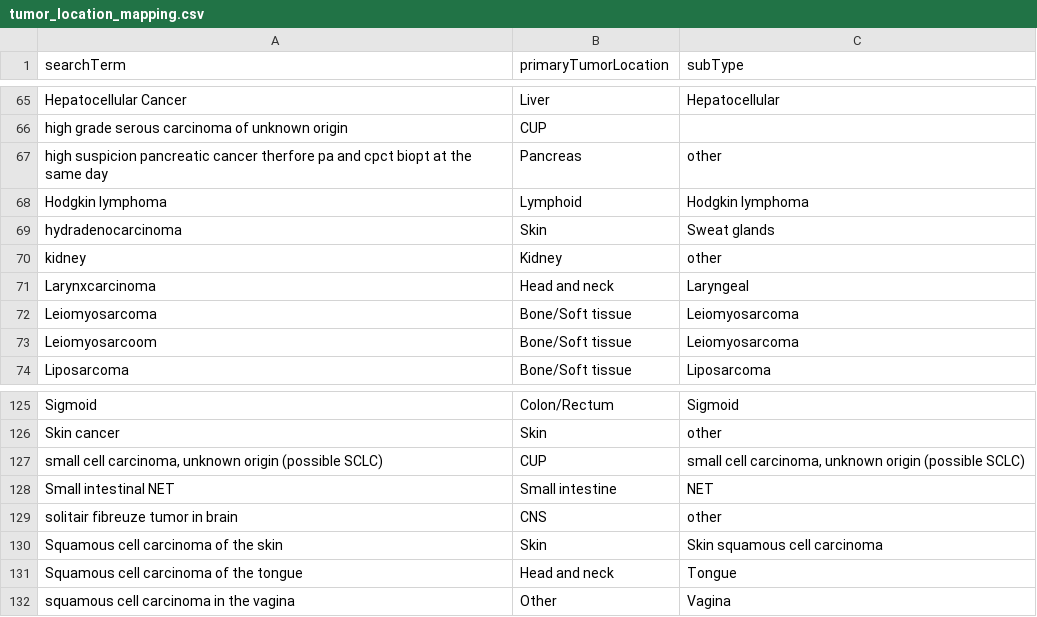
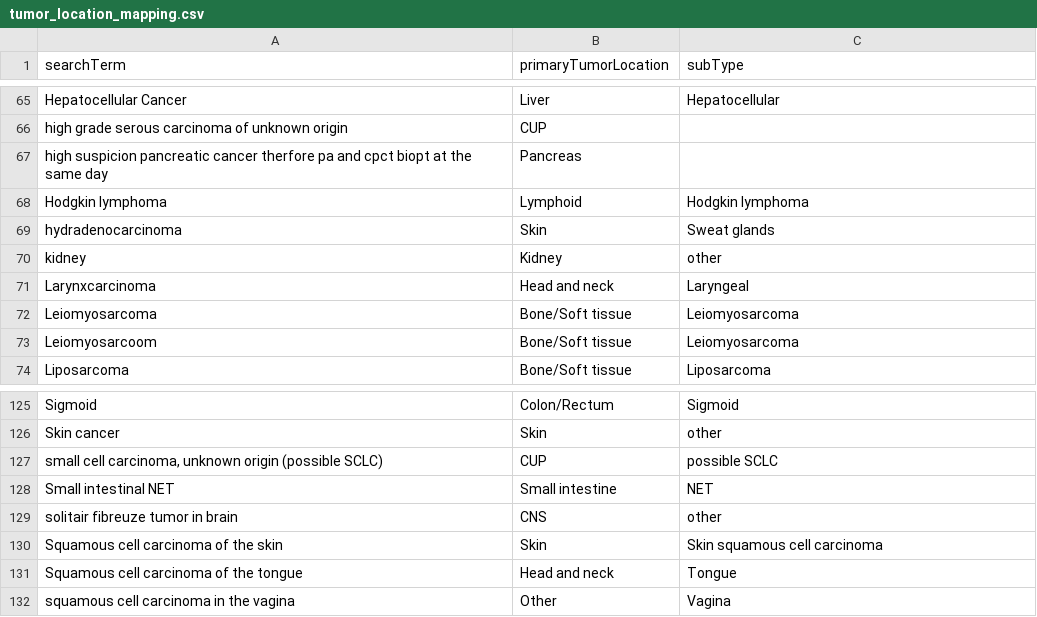
Before and after one commit to hartwigmedical/hmftools, a CSV file: patient-db/src/main/resources/tumor_location_mapping.csv, drawn as a sheet; only a part is shown, gaps mark what is left out; the diff names each change by its address in the sheet, - before the commit and + after, or states it on an @@ line.

Commit message:
DEV-384: Fixed formatting of tumor location csv

```diff
--- a/patient-db/src/main/resources/tumor_location_mapping.csv
+++ b/patient-db/src/main/resources/tumor_location_mapping.csv
-C67 (subType): other
+C67 (subType): (empty)
-C127 (subType): small cell carcinoma, unknown origin (possible SCLC)
+C127 (subType): possible SCLC
```
